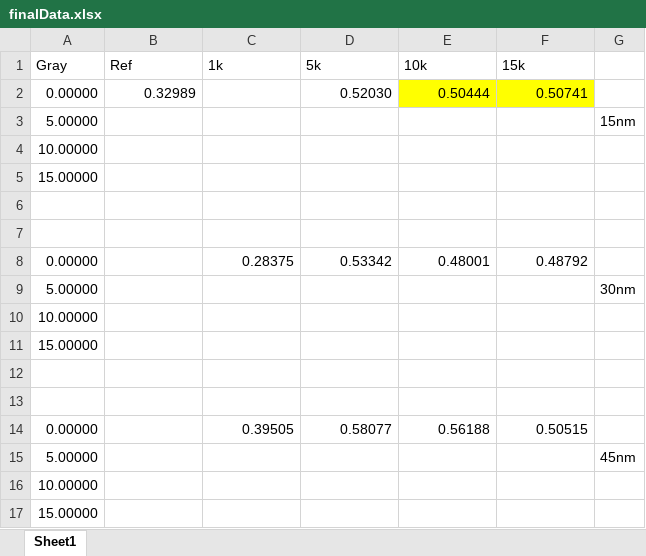
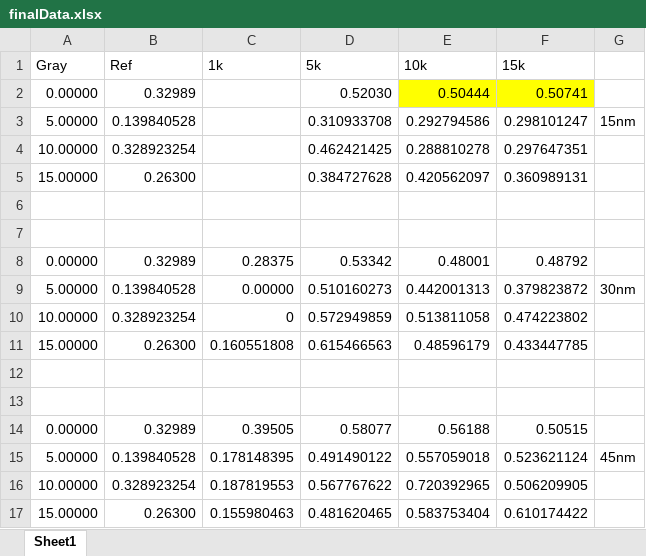
Before and after one commit to Lies1995/Bachelorproef2, an Excel workbook: Measurement_Results/gel/finalData.xlsx, sheet Sheet1, drawn as a sheet; values as stored, in another font and other column widths than the file's, no borders; removed rows and columns are numbered as before the commit, all else as after; the diff names each change by its address in the sheet, - before the commit and + after, or states it on an @@ line.

Commit message:
gel results

```diff
--- a/Measurement_Results/gel/finalData.xlsx (sheet Sheet1)
+++ b/Measurement_Results/gel/finalData.xlsx (sheet Sheet1)
-B3 (Ref): (empty)
+B3 (Ref): 0.139840528
-D3 (5k): (empty)
+D3 (5k): 0.310933708
-E3 (10k): (empty)
+E3 (10k): 0.292794586
-F3 (15k): (empty)
+F3 (15k): 0.298101247
-row 4: 10.00000
-row 5: 15.00000
+row 4: 10.00000 | 0.328923254 |  | 0.462421425 | 0.288810278 | 0.297647351
+row 5: 15.00000 | 0.26300 |  | 0.384727628 | 0.420562097 | 0.360989131
-B8 (Ref): (empty)
+B8 (Ref): 0.32989
-row 9: 5.00000 |  |  |  |  |  | 30nm
-row 10: 10.00000
-row 11: 15.00000
+row 9: 5.00000 | 0.139840528 | 0.00000 | 0.510160273 | 0.442001313 | 0.379823872 | 30nm
+row 10: 10.00000 | 0.328923254 | 0 | 0.572949859 | 0.513811058 | 0.474223802
+row 11: 15.00000 | 0.26300 | 0.160551808 | 0.615466563 | 0.48596179 | 0.433447785
-B14 (Ref): (empty)
+B14 (Ref): 0.32989
-row 15: 5.00000 |  |  |  |  |  | 45nm
-row 16: 10.00000
-row 17: 15.00000
+row 15: 5.00000 | 0.139840528 | 0.178148395 | 0.491490122 | 0.557059018 | 0.523621124 | 45nm
+row 16: 10.00000 | 0.328923254 | 0.187819553 | 0.567767622 | 0.720392965 | 0.506209905
+row 17: 15.00000 | 0.26300 | 0.155980463 | 0.481620465 | 0.583753404 | 0.610174422
```
Also changed, not shown: 8 other files.
